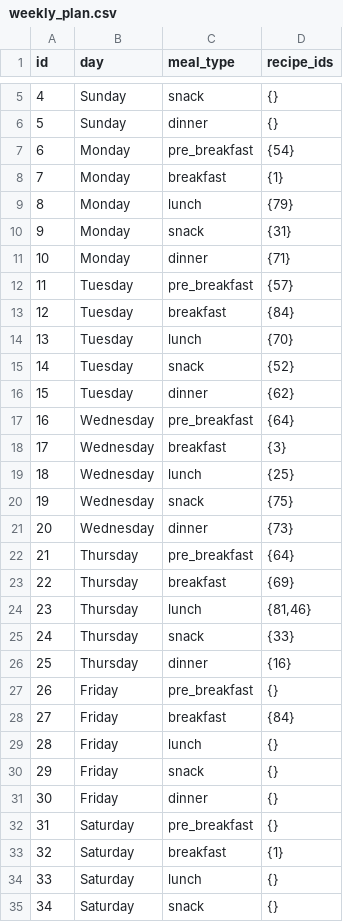
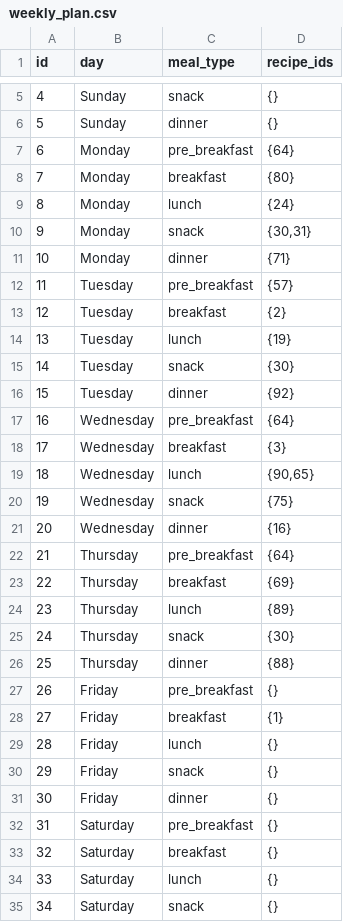
Before and after one commit to manojmanivannan/MealPlanner, a CSV file: backend/data/weekly_plan.csv, drawn as a sheet; only a part is shown, gaps mark what is left out.

```diff
--- a/backend/data/weekly_plan.csv
+++ b/backend/data/weekly_plan.csv
@@ -6,24 +6,24 @@ id,day,meal_type,recipe_ids
 5,Sunday,dinner,{}
-6,Monday,pre_breakfast,{54}
-7,Monday,breakfast,{1}
-8,Monday,lunch,{79}
-9,Monday,snack,{31}
+6,Monday,pre_breakfast,{64}
+7,Monday,breakfast,{80}
+8,Monday,lunch,{24}
+9,Monday,snack,"{30,31}"
 10,Monday,dinner,{71}
 11,Tuesday,pre_breakfast,{57}
-12,Tuesday,breakfast,{84}
-13,Tuesday,lunch,{70}
-14,Tuesday,snack,{52}
-15,Tuesday,dinner,{62}
+12,Tuesday,breakfast,{2}
+13,Tuesday,lunch,{19}
+14,Tuesday,snack,{30}
+15,Tuesday,dinner,{92}
 16,Wednesday,pre_breakfast,{64}
 17,Wednesday,breakfast,{3}
-18,Wednesday,lunch,{25}
+18,Wednesday,lunch,"{90,65}"
 19,Wednesday,snack,{75}
-20,Wednesday,dinner,{73}
+20,Wednesday,dinner,{16}
 21,Thursday,pre_breakfast,{64}
 22,Thursday,breakfast,{69}
-23,Thursday,lunch,"{81,46}"
-24,Thursday,snack,{33}
-25,Thursday,dinner,{16}
+23,Thursday,lunch,{89}
+24,Thursday,snack,{30}
+25,Thursday,dinner,{88}
 26,Friday,pre_breakfast,{}
-27,Friday,breakfast,{84}
+27,Friday,breakfast,{1}
 28,Friday,lunch,{}
@@ -32,3 +32,3 @@ id,day,meal_type,recipe_ids
 31,Saturday,pre_breakfast,{}
-32,Saturday,breakfast,{1}
+32,Saturday,breakfast,{}
 33,Saturday,lunch,{}
```
Also changed, not shown: backend/data/ingredients.csv, backend/data/recipes.csv, 1 other file.
